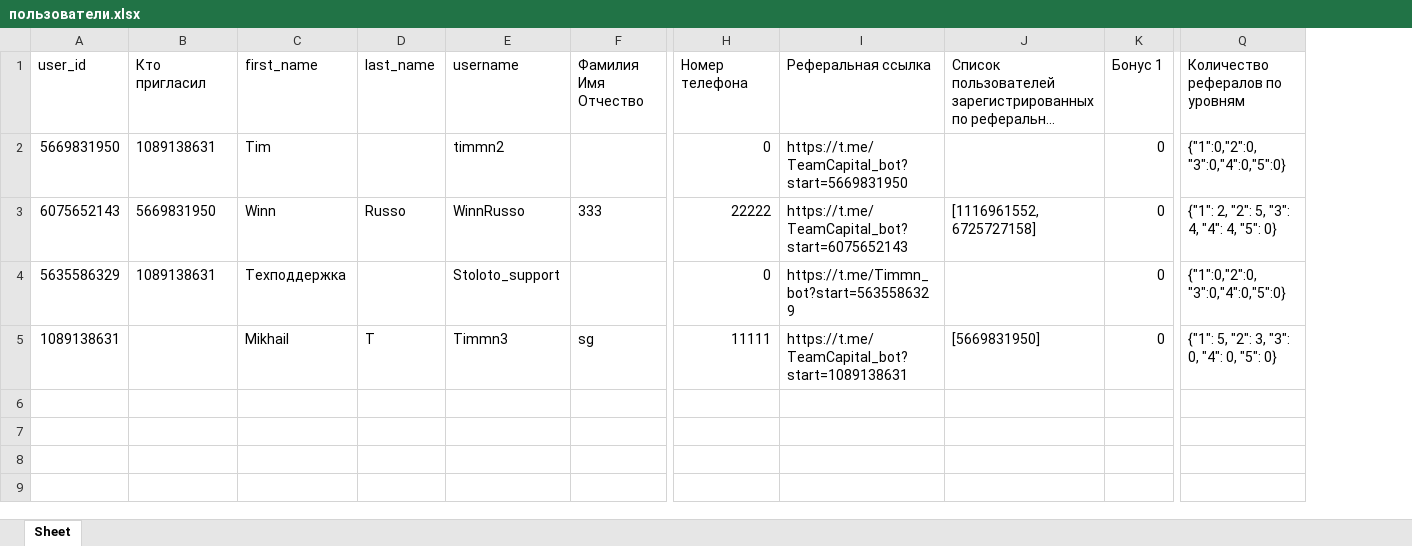
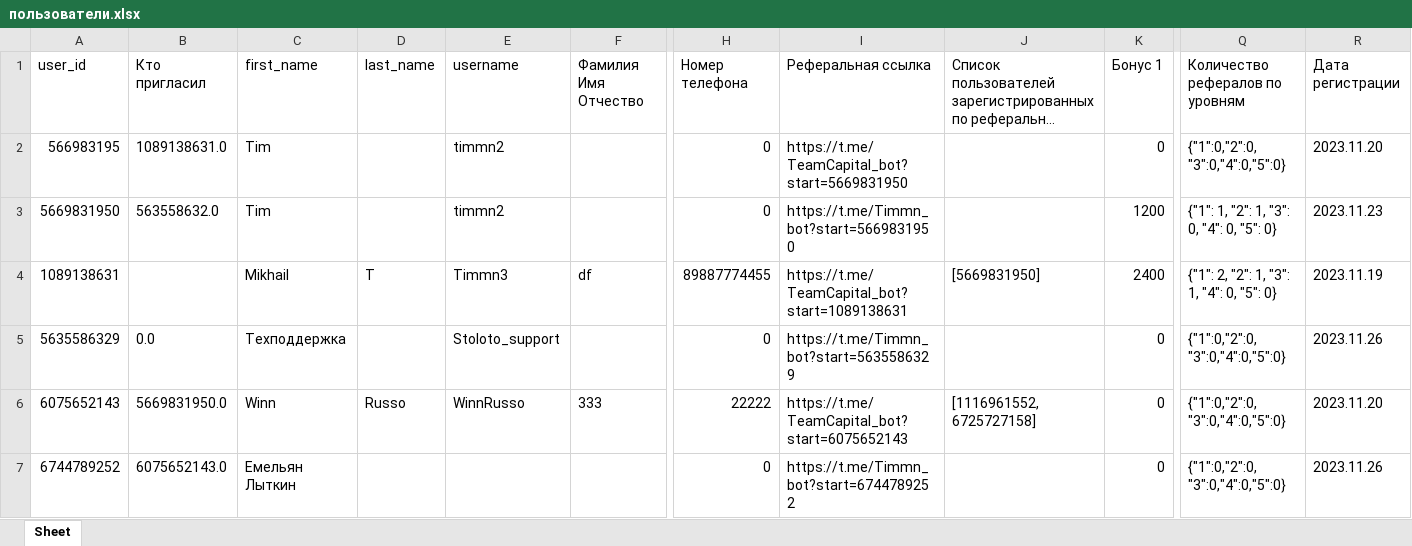
Before and after one commit to Timmn3/mortgage_money, an Excel workbook: пользователи.xlsx, sheet Sheet, drawn as a sheet; only a part is shown, gaps mark what is left out; long unchanged cells end in …; values as stored, in another font and other column widths than the file's, no borders; removed rows and columns are numbered as before the commit, all else as after; rows hold the shown columns only; the diff names each change by its address in the sheet, - before the commit and + after, or states it on an @@ line.

```diff
--- a/пользователи.xlsx (sheet Sheet)
+++ b/пользователи.xlsx (sheet Sheet)
+column R (Дата регистрации), row 3: 2023.11.23; rows 6-7: 2023.11.20 | 2023.11.26
+row 2: 566983195 | 1089138631.0 | Tim |  | timmn2 |  | 0 | https://t.me/TeamCapital_bot?start=5669831950 |  | 0 | {"1":0,"2":0, "3":0,"4":0,"5":0} | 2023.11.20
-B3 (Кто пригласил): 1089138631
+B3 (Кто пригласил): 563558632.0
-I3 (Реферальная ссылка): https://t.me/TeamCapital_bot?start=5669831950
+I3 (Реферальная ссылка): https://t.me/Timmn_bot?start=5669831950
-K3 (Бонус 1): 0
+K3 (Бонус 1): 1200
-Q3 (Количество рефералов по уровням): {"1":0,"2":0, "3":0,"4":0,"5":0}
+Q3 (Количество рефералов по уровням): {"1": 1, "2": 1, "3": 0, "4": 0, "5": 0}
+row 4: 1089138631 |  | Mikhail | T | Timmn3 | df | 89887774455 | https://t.me/TeamCapital_bot?start=1089138631 | [5669831950] | 2400 | {"1": 2, "2": 1, "3": 1, "4": 0, "5": 0} | 2023.11.19
+row 5: 5635586329 | 0.0 | Техподдержка |  | Stoloto_support |  | 0 | https://t.me/Timmn_bot?start=5635586329 |  | 0 | {"1":0,"2":0, "3":0,"4":0,"5":0} | 2023.11.26
-B6 (Кто пригласил): 5669831950
+B6 (Кто пригласил): 5669831950.0
-Q6 (Количество рефералов по уровням): {"1": 2, "2": 5, "3": 4, "4": 4, "5": 0}
+Q6 (Количество рефералов по уровням): {"1":0,"2":0, "3":0,"4":0,"5":0}
-A7 (user_id): 5635586329
+A7 (user_id): 6744789252
-B7 (Кто пригласил): 1089138631
+B7 (Кто пригласил): 6075652143.0
-C7 (first_name): Техподдержка
+C7 (first_name): Емельян Лыткин
-E7 (username): Stoloto_support
+E7 (username): (empty)
-I7 (Реферальная ссылка): https://t.me/Timmn_bot?start=5635586329
+I7 (Реферальная ссылка): https://t.me/Timmn_bot?start=6744789252
-row 5: 1089138631 |  | Mikhail | T | Timmn3 | sg | 11111 | https://t.me/TeamCapital_bot?start=1089138631 | [5669831950] | 0 | {"1": 5, "2": 3, "3": 0, "4": 0, "5": 0}
```
Also changed, not shown: temp/пользователи.xlsx, 15 other files.
